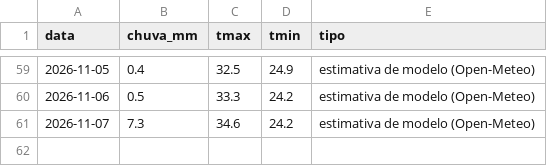
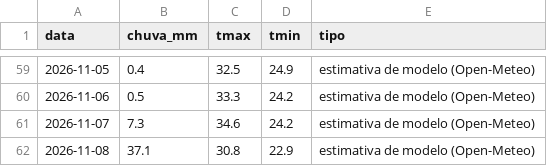
Before and after one commit to rjguimaraes/daily-brief, a CSV file: data/weather/go_quirinopolis.csv, drawn as a sheet; only a part is shown, gaps mark what is left out.

```diff
--- a/data/weather/go_quirinopolis.csv
+++ b/data/weather/go_quirinopolis.csv
@@ -61 +61,2 @@ data,chuva_mm,tmax,tmin,tipo
 2026-11-07,7.3,34.6,24.2,estimativa de modelo (Open-Meteo)
+2026-11-08,37.1,30.8,22.9,estimativa de modelo (Open-Meteo)
```
Also changed, not shown: data/series/bitcoin.csv, data/weather/to_lagoa_azul.csv, 6 other files.
